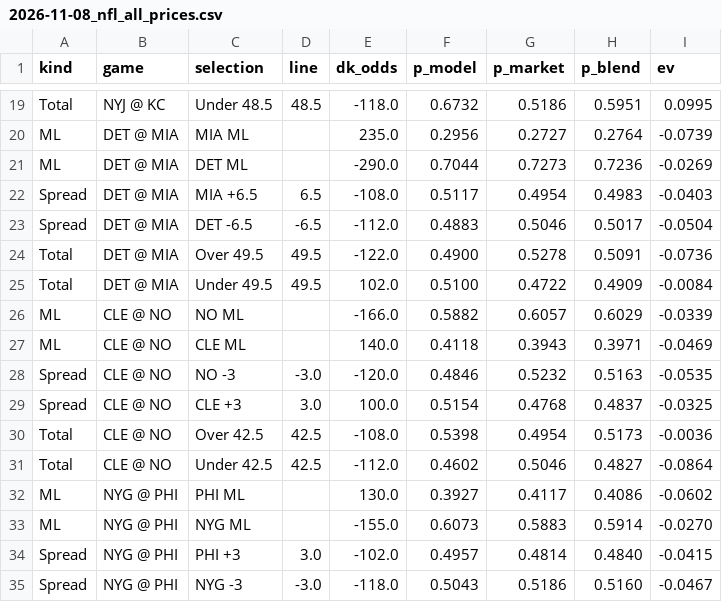
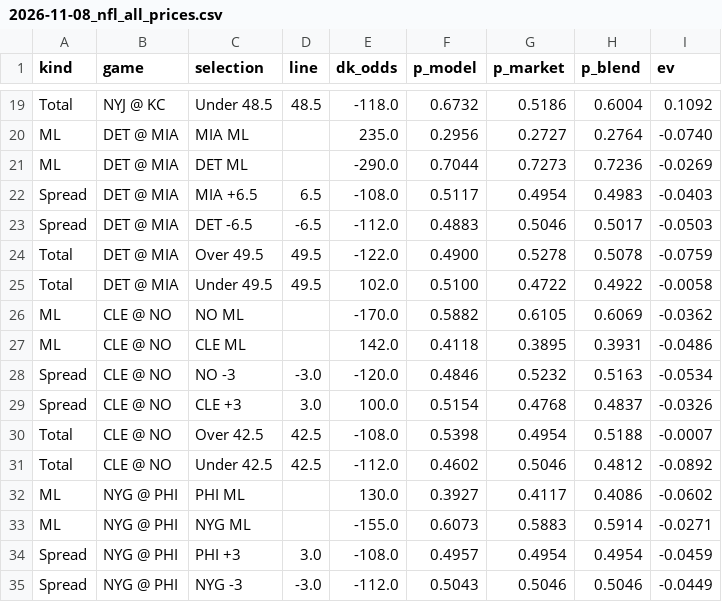
Before and after one commit to gmoneydakota/my-city, a CSV file: bets/reports/2026-11-08_nfl_all_prices.csv, drawn as a sheet; only a part is shown, gaps mark what is left out; the diff covers the shown part only; the diff names each change by its address in the sheet, - before the commit and + after, or states it on an @@ line.

```diff
--- a/bets/reports/2026-11-08_nfl_all_prices.csv
+++ b/bets/reports/2026-11-08_nfl_all_prices.csv
-H19 (p_blend): 0.5951
+H19 (p_blend): 0.6004
-I19 (ev): 0.0995
+I19 (ev): 0.1092
-I20 (ev): -0.0739
+I20 (ev): -0.0740
-I23 (ev): -0.0504
+I23 (ev): -0.0503
-H24 (p_blend): 0.5091
+H24 (p_blend): 0.5078
-I24 (ev): -0.0736
+I24 (ev): -0.0759
-H25 (p_blend): 0.4909
+H25 (p_blend): 0.4922
-I25 (ev): -0.0084
+I25 (ev): -0.0058
-E26 (dk_odds): -166.0
+E26 (dk_odds): -170.0
-G26 (p_market): 0.6057
+G26 (p_market): 0.6105
-H26 (p_blend): 0.6029
+H26 (p_blend): 0.6069
-I26 (ev): -0.0339
+I26 (ev): -0.0362
-E27 (dk_odds): 140.0
+E27 (dk_odds): 142.0
-G27 (p_market): 0.3943
+G27 (p_market): 0.3895
-H27 (p_blend): 0.3971
+H27 (p_blend): 0.3931
-I27 (ev): -0.0469
+I27 (ev): -0.0486
-I28 (ev): -0.0535
+I28 (ev): -0.0534
-I29 (ev): -0.0325
+I29 (ev): -0.0326
-H30 (p_blend): 0.5173
+H30 (p_blend): 0.5188
-I30 (ev): -0.0036
+I30 (ev): -0.0007
-H31 (p_blend): 0.4827
+H31 (p_blend): 0.4812
-I31 (ev): -0.0864
+I31 (ev): -0.0892
-I33 (ev): -0.0270
+I33 (ev): -0.0271
-E34 (dk_odds): -102.0
+E34 (dk_odds): -108.0
-G34 (p_market): 0.4814
+G34 (p_market): 0.4954
-H34 (p_blend): 0.4840
+H34 (p_blend): 0.4954
-I34 (ev): -0.0415
+I34 (ev): -0.0459
-E35 (dk_odds): -118.0
+E35 (dk_odds): -112.0
-G35 (p_market): 0.5186
+G35 (p_market): 0.5046
-H35 (p_blend): 0.5160
+H35 (p_blend): 0.5046
-I35 (ev): -0.0467
+I35 (ev): -0.0449
```
Also changed, not shown: 114 edited cells elsewhere in this file, bets/history/picks.csv, bets/history/projections_log.csv, 11 other files.
